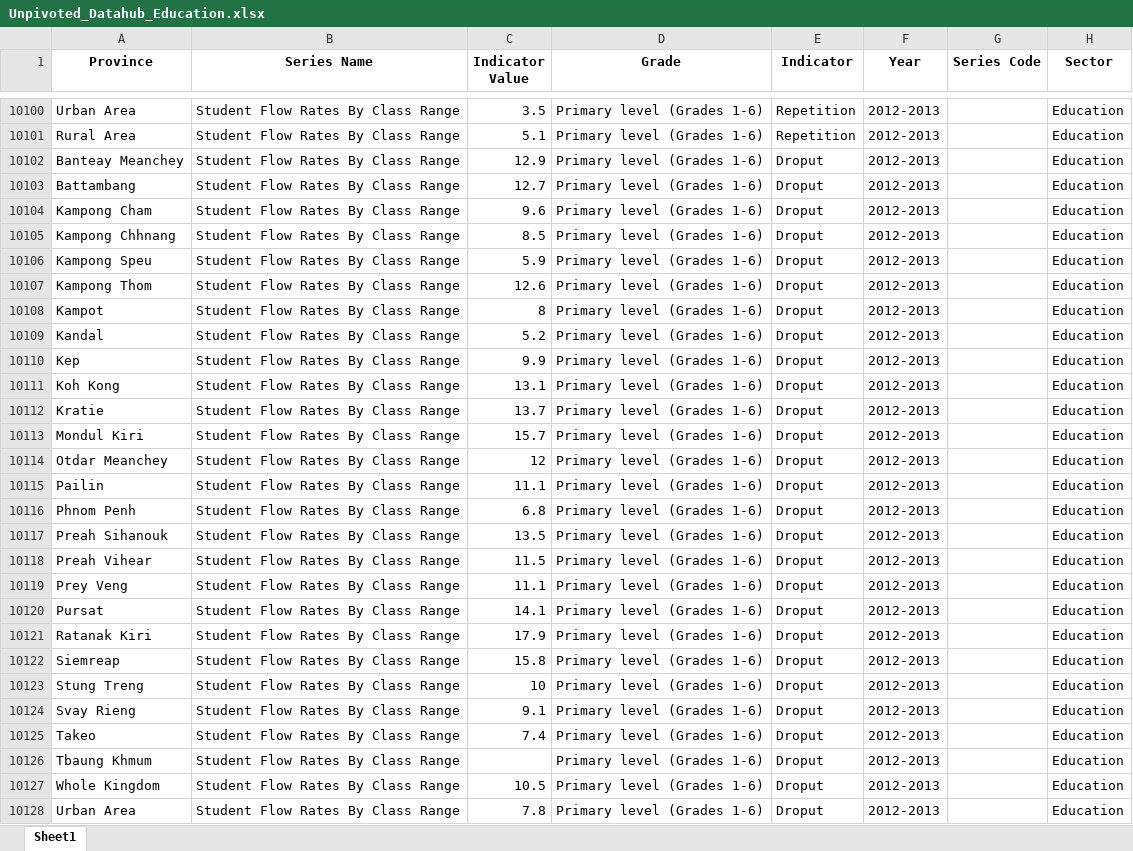
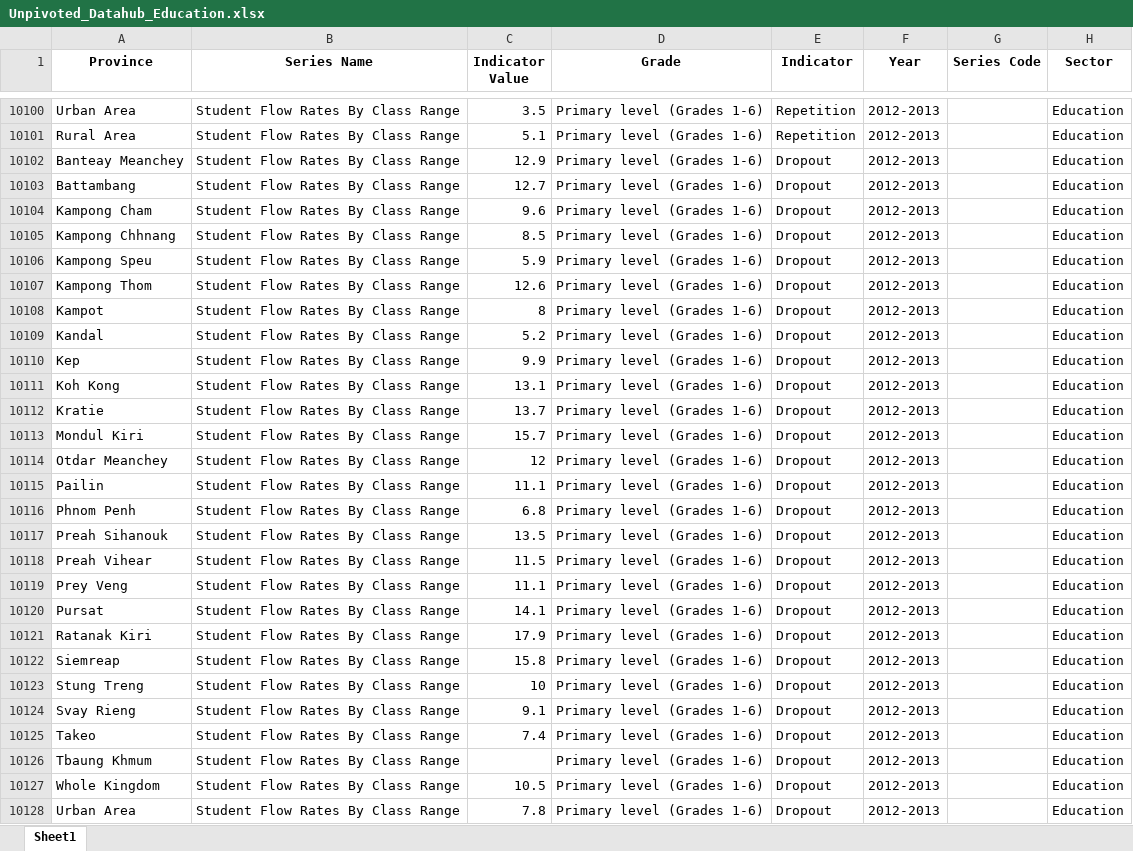
Before and after one commit to whatanakKean/cdri-data-hub-web-view, an Excel workbook: src/etl/Unpivoted_Datahub_Education.xlsx, sheet Sheet1, drawn as a sheet; only a part is shown, gaps mark what is left out; values as stored, in another font and other column widths than the file's, no borders; the diff covers the shown part only; the diff names each change by its address in the sheet, - before the commit and + after, or states it on an @@ line.

```diff
--- a/src/etl/Unpivoted_Datahub_Education.xlsx (sheet Sheet1)
+++ b/src/etl/Unpivoted_Datahub_Education.xlsx (sheet Sheet1)
-E10102:E10128 (Indicator): Droput
+E10102:E10128 (Indicator): Dropout
```
Also changed, not shown: 923 edited cells elsewhere in this sheet, src/etl/Unpivoted_Datahub_Agriculture.xlsx, src/etl/Unpivoted_Datahub_Economic.xlsx, 9 other files.
